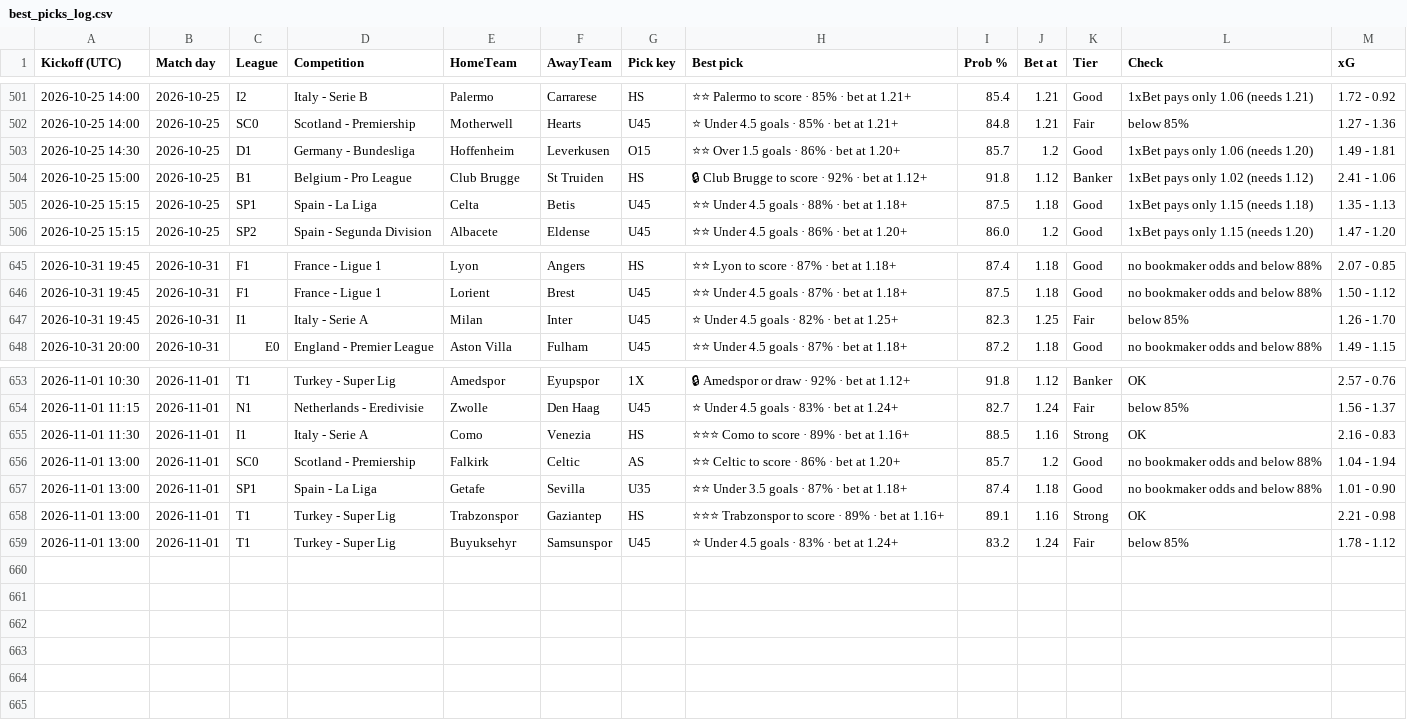
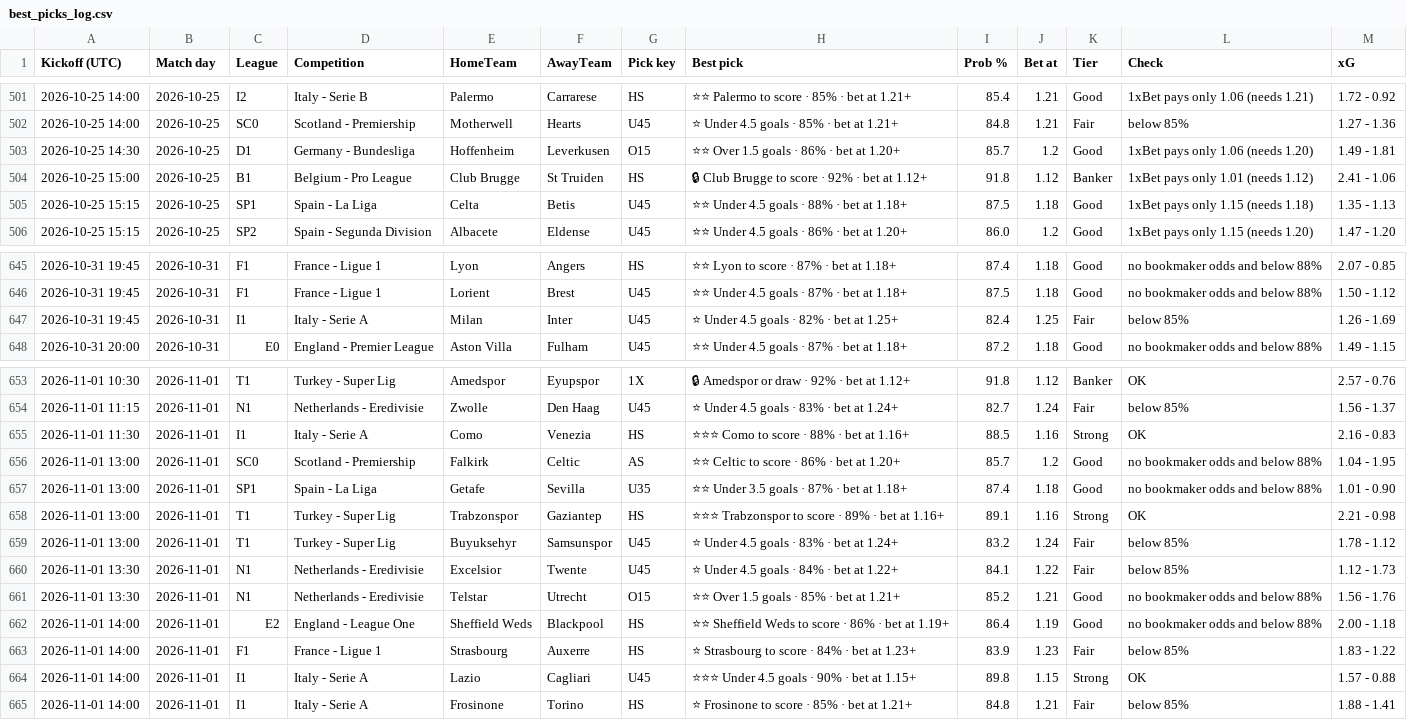
Before and after one commit to tambejasparh/epl-value-dashboard, a CSV file: best_picks_log.csv, drawn as a sheet; only a part is shown, gaps mark what is left out; the diff covers the shown part only.

```diff
--- a/best_picks_log.csv
+++ b/best_picks_log.csv
@@ -503,3 +503,3 @@ Kickoff (UTC),Match day,League,Competition,HomeTeam,AwayTeam,Pick key,Best pick,
 2026-10-25 14:30,2026-10-25,D1,Germany - Bundesliga,Hoffenheim,Leverkusen,O15,⭐⭐ Over 1.5 goals · 86% · bet at 1.20+,85.7,1.2,Good,1xBet pays only 1.06 (needs 1.20),1.49 - 1.81
-2026-10-25 15:00,2026-10-25,B1,Belgium - Pro League,Club Brugge,St Truiden,HS,🔒 Club Brugge to score · 92% · bet at 1.12+,91.8,1.12,Banker,1xBet pays only 1.02 (needs 1.12),2.41 - 1.06
+2026-10-25 15:00,2026-10-25,B1,Belgium - Pro League,Club Brugge,St Truiden,HS,🔒 Club Brugge to score · 92% · bet at 1.12+,91.8,1.12,Banker,1xBet pays only 1.01 (needs 1.12),2.41 - 1.06
 2026-10-25 15:15,2026-10-25,SP1,Spain - La Liga,Celta,Betis,U45,⭐⭐ Under 4.5 goals · 88% · bet at 1.18+,87.5,1.18,Good,1xBet pays only 1.15 (needs 1.18),1.35 - 1.13
@@ -646,3 +646,3 @@ Kickoff (UTC),Match day,League,Competition,HomeTeam,AwayTeam,Pick key,Best pick,
 2026-10-31 19:45,2026-10-31,F1,France - Ligue 1,Lorient,Brest,U45,⭐⭐ Under 4.5 goals · 87% · bet at 1.18+,87.5,1.18,Good,no bookmaker odds and below 88%,1.50 - 1.12
-2026-10-31 19:45,2026-10-31,I1,Italy - Serie A,Milan,Inter,U45,⭐ Under 4.5 goals · 82% · bet at 1.25+,82.3,1.25,Fair,below 85%,1.26 - 1.70
+2026-10-31 19:45,2026-10-31,I1,Italy - Serie A,Milan,Inter,U45,⭐ Under 4.5 goals · 82% · bet at 1.25+,82.4,1.25,Fair,below 85%,1.26 - 1.69
 2026-10-31 20:00,2026-10-31,E0,England - Premier League,Aston Villa,Fulham,U45,⭐⭐ Under 4.5 goals · 87% · bet at 1.18+,87.2,1.18,Good,no bookmaker odds and below 88%,1.49 - 1.15
@@ -654,4 +654,4 @@ Kickoff (UTC),Match day,League,Competition,HomeTeam,AwayTeam,Pick key,Best pick,
 2026-11-01 11:15,2026-11-01,N1,Netherlands - Eredivisie,Zwolle,Den Haag,U45,⭐ Under 4.5 goals · 83% · bet at 1.24+,82.7,1.24,Fair,below 85%,1.56 - 1.37
-2026-11-01 11:30,2026-11-01,I1,Italy - Serie A,Como,Venezia,HS,⭐⭐⭐ Como to score · 89% · bet at 1.16+,88.5,1.16,Strong,OK,2.16 - 0.83
-2026-11-01 13:00,2026-11-01,SC0,Scotland - Premiership,Falkirk,Celtic,AS,⭐⭐ Celtic to score · 86% · bet at 1.20+,85.7,1.2,Good,no bookmaker odds and below 88%,1.04 - 1.94
+2026-11-01 11:30,2026-11-01,I1,Italy - Serie A,Como,Venezia,HS,⭐⭐⭐ Como to score · 88% · bet at 1.16+,88.5,1.16,Strong,OK,2.16 - 0.83
+2026-11-01 13:00,2026-11-01,SC0,Scotland - Premiership,Falkirk,Celtic,AS,⭐⭐ Celtic to score · 86% · bet at 1.20+,85.7,1.2,Good,no bookmaker odds and below 88%,1.04 - 1.95
 2026-11-01 13:00,2026-11-01,SP1,Spain - La Liga,Getafe,Sevilla,U35,⭐⭐ Under 3.5 goals · 87% · bet at 1.18+,87.4,1.18,Good,no bookmaker odds and below 88%,1.01 - 0.90
@@ -659 +659,7 @@ Kickoff (UTC),Match day,League,Competition,HomeTeam,AwayTeam,Pick key,Best pick,
 2026-11-01 13:00,2026-11-01,T1,Turkey - Super Lig,Buyuksehyr,Samsunspor,U45,⭐ Under 4.5 goals · 83% · bet at 1.24+,83.2,1.24,Fair,below 85%,1.78 - 1.12
+2026-11-01 13:30,2026-11-01,N1,Netherlands - Eredivisie,Excelsior,Twente,U45,⭐ Under 4.5 goals · 84% · bet at 1.22+,84.1,1.22,Fair,below 85%,1.12 - 1.73
+2026-11-01 13:30,2026-11-01,N1,Netherlands - Eredivisie,Telstar,Utrecht,O15,⭐⭐ Over 1.5 goals · 85% · bet at 1.21+,85.2,1.21,Good,no bookmaker odds and below 88%,1.56 - 1.76
+2026-11-01 14:00,2026-11-01,E2,England - League One,Sheffield Weds,Blackpool,HS,⭐⭐ Sheffield Weds to score · 86% · bet at 1.19+,86.4,1.19,Good,no bookmaker odds and below 88%,2.00 - 1.18
+2026-11-01 14:00,2026-11-01,F1,France - Ligue 1,Strasbourg,Auxerre,HS,⭐ Strasbourg to score · 84% · bet at 1.23+,83.9,1.23,Fair,below 85%,1.83 - 1.22
+2026-11-01 14:00,2026-11-01,I1,Italy - Serie A,Lazio,Cagliari,U45,⭐⭐⭐ Under 4.5 goals · 90% · bet at 1.15+,89.8,1.15,Strong,OK,1.57 - 0.88
+2026-11-01 14:00,2026-11-01,I1,Italy - Serie A,Frosinone,Torino,HS,⭐ Frosinone to score · 85% · bet at 1.21+,84.8,1.21,Fair,below 85%,1.88 - 1.41
```
Also changed, not shown: 20 edited cells elsewhere in this file, data_snapshot/af_fixtures.csv, data_snapshot/af_injuries.csv, 8 other files.
